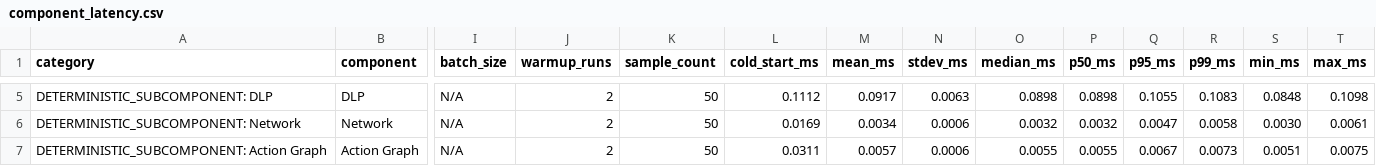
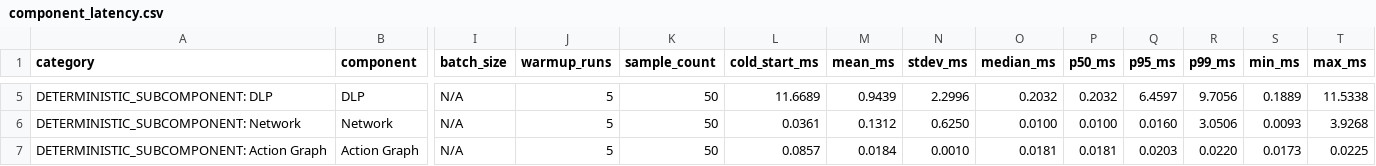
Before and after one commit to pal0912/aegis_agent, a CSV file: results/performance_final/component_latency.csv, drawn as a sheet; only a part is shown, gaps mark what is left out; the diff covers the shown part only; the diff names each change by its address in the sheet, - before the commit and + after, or states it on an @@ line.

```diff
--- a/results/performance_final/component_latency.csv
+++ b/results/performance_final/component_latency.csv
-J5:J7 (warmup_runs): 2
+J5:J7 (warmup_runs): 5
-L5 (cold_start_ms): 0.1112
+L5 (cold_start_ms): 11.6689
-M5 (mean_ms): 0.0917
+M5 (mean_ms): 0.9439
-N5 (stdev_ms): 0.0063
+N5 (stdev_ms): 2.2996
-O5 (median_ms): 0.0898
+O5 (median_ms): 0.2032
-P5 (p50_ms): 0.0898
+P5 (p50_ms): 0.2032
-Q5 (p95_ms): 0.1055
+Q5 (p95_ms): 6.4597
-R5 (p99_ms): 0.1083
+R5 (p99_ms): 9.7056
-S5 (min_ms): 0.0848
+S5 (min_ms): 0.1889
-T5 (max_ms): 0.1098
+T5 (max_ms): 11.5338
-L6 (cold_start_ms): 0.0169
+L6 (cold_start_ms): 0.0361
-M6 (mean_ms): 0.0034
+M6 (mean_ms): 0.1312
-N6 (stdev_ms): 0.0006
+N6 (stdev_ms): 0.6250
-O6 (median_ms): 0.0032
+O6 (median_ms): 0.0100
-P6 (p50_ms): 0.0032
+P6 (p50_ms): 0.0100
-Q6 (p95_ms): 0.0047
+Q6 (p95_ms): 0.0160
-R6 (p99_ms): 0.0058
+R6 (p99_ms): 3.0506
-S6 (min_ms): 0.0030
+S6 (min_ms): 0.0093
-T6 (max_ms): 0.0061
+T6 (max_ms): 3.9268
-L7 (cold_start_ms): 0.0311
+L7 (cold_start_ms): 0.0857
-M7 (mean_ms): 0.0057
+M7 (mean_ms): 0.0184
-N7 (stdev_ms): 0.0006
+N7 (stdev_ms): 0.0010
-O7 (median_ms): 0.0055
+O7 (median_ms): 0.0181
-P7 (p50_ms): 0.0055
+P7 (p50_ms): 0.0181
-Q7 (p95_ms): 0.0067
+Q7 (p95_ms): 0.0203
-R7 (p99_ms): 0.0073
+R7 (p99_ms): 0.0220
-S7 (min_ms): 0.0051
+S7 (min_ms): 0.0173
-T7 (max_ms): 0.0075
+T7 (max_ms): 0.0225
```
Also changed, not shown: 79 edited cells elsewhere in this file, 39 other files.
